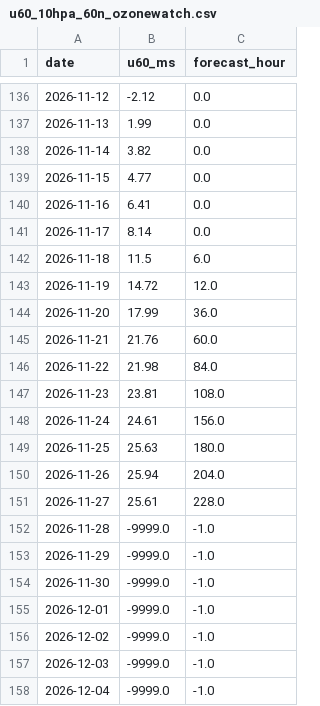
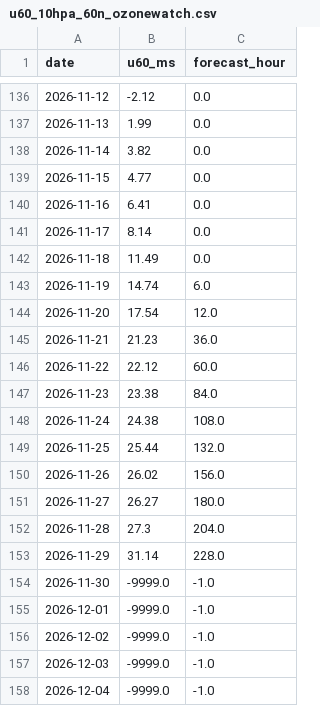
Before and after one commit to Tmik407/Kosmick-observato-, a CSV file: data/nasa-gsfc/u60_10hpa_60n_ozonewatch.csv, drawn as a sheet; only a part is shown, gaps mark what is left out.

```diff
--- a/data/nasa-gsfc/u60_10hpa_60n_ozonewatch.csv
+++ b/data/nasa-gsfc/u60_10hpa_60n_ozonewatch.csv
@@ -141,14 +141,14 @@ date,u60_ms,forecast_hour
 2026-11-17,8.14,0.0
-2026-11-18,11.5,6.0
-2026-11-19,14.72,12.0
-2026-11-20,17.99,36.0
-2026-11-21,21.76,60.0
-2026-11-22,21.98,84.0
-2026-11-23,23.81,108.0
-2026-11-24,24.61,156.0
-2026-11-25,25.63,180.0
-2026-11-26,25.94,204.0
-2026-11-27,25.61,228.0
-2026-11-28,-9999.0,-1.0
-2026-11-29,-9999.0,-1.0
+2026-11-18,11.49,0.0
+2026-11-19,14.74,6.0
+2026-11-20,17.54,12.0
+2026-11-21,21.23,36.0
+2026-11-22,22.12,60.0
+2026-11-23,23.38,84.0
+2026-11-24,24.38,108.0
+2026-11-25,25.44,132.0
+2026-11-26,26.02,156.0
+2026-11-27,26.27,180.0
+2026-11-28,27.3,204.0
+2026-11-29,31.14,228.0
 2026-11-30,-9999.0,-1.0
```
Also changed, not shown: data/nasa-gsfc/tcap_10hpa_60_90n.csv, data/nasa-gsfc/tcap_50hpa_60_90n_ozonewatch.csv, 10 other files.
